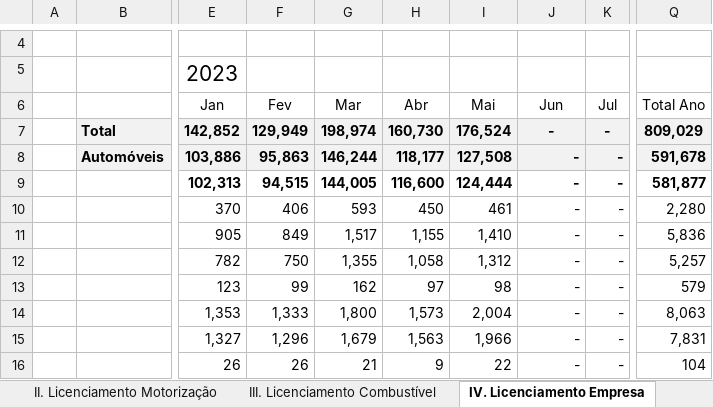
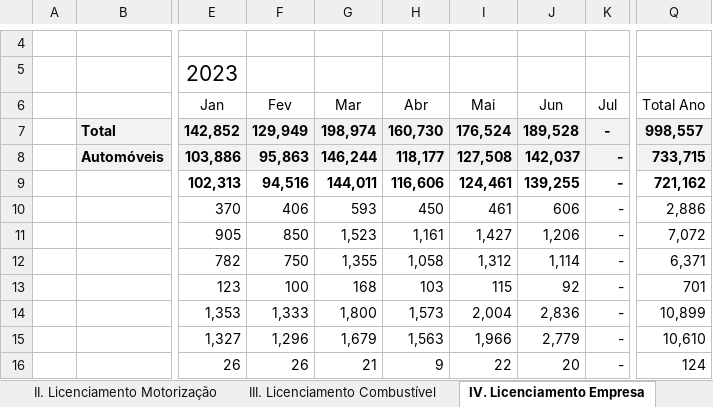
Before and after one commit to observatoriodaindustria/ANFAVEA, an Excel workbook: Arquivo/emplacamento.xlsx, sheet IV. Licenciamento Empresa, drawn as a sheet; only a part is shown, gaps mark what is left out; values as stored, in another font and other column widths than the file's, no borders; the diff covers the shown part only; the diff names each change by its address in the sheet, - before the commit and + after, or states it on an @@ line.

```diff
--- a/Arquivo/emplacamento.xlsx (sheet IV. Licenciamento Empresa)
+++ b/Arquivo/emplacamento.xlsx (sheet IV. Licenciamento Empresa)
-J7 (Jun): -
+J7 (Jun): 189,528
-Q7 (Total Ano): 809,029
+Q7 (Total Ano): 998,557
-J8 (Jun): -
+J8 (Jun): 142,037
-Q8 (Total Ano): 591,678
+Q8 (Total Ano): 733,715
-F9 (Fev): 94,515
+F9 (Fev): 94,516
-G9 (Mar): 144,005
+G9 (Mar): 144,011
-H9 (Abr): 116,600
+H9 (Abr): 116,606
-I9 (Mai): 124,444
+I9 (Mai): 124,461
-J9 (Jun): -
+J9 (Jun): 139,255
-Q9 (Total Ano): 581,877
+Q9 (Total Ano): 721,162
-J10 (Jun): -
+J10 (Jun): 606
-Q10 (Total Ano): 2,280
+Q10 (Total Ano): 2,886
-F11 (Fev): 849
+F11 (Fev): 850
-G11 (Mar): 1,517
+G11 (Mar): 1,523
-H11 (Abr): 1,155
+H11 (Abr): 1,161
-I11 (Mai): 1,410
+I11 (Mai): 1,427
-J11 (Jun): -
+J11 (Jun): 1,206
-Q11 (Total Ano): 5,836
+Q11 (Total Ano): 7,072
-J12 (Jun): -
+J12 (Jun): 1,114
-Q12 (Total Ano): 5,257
+Q12 (Total Ano): 6,371
-F13 (Fev): 99
+F13 (Fev): 100
-G13 (Mar): 162
+G13 (Mar): 168
-H13 (Abr): 97
+H13 (Abr): 103
-I13 (Mai): 98
+I13 (Mai): 115
-J13 (Jun): -
+J13 (Jun): 92
-Q13 (Total Ano): 579
+Q13 (Total Ano): 701
-J14 (Jun): -
+J14 (Jun): 2,836
-Q14 (Total Ano): 8,063
+Q14 (Total Ano): 10,899
-J15 (Jun): -
+J15 (Jun): 2,779
-Q15 (Total Ano): 7,831
+Q15 (Total Ano): 10,610
-J16 (Jun): -
+J16 (Jun): 20
-Q16 (Total Ano): 104
+Q16 (Total Ano): 124
```
Also changed, not shown: 249 edited cells elsewhere in this sheet, sheet I. Licenciamento, sheet V. Exportação Volume, sheet VI. Produção, sheet III. Licenciamento Combustível, sheet II. Licenciamento Motorização, sheet VII. Outras informações, hidden cells, 33 other files.
